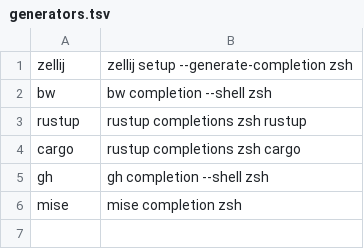
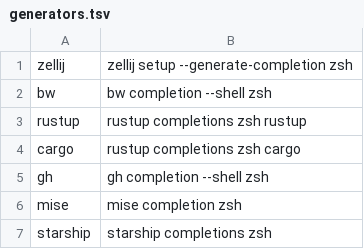
Before and after one commit to zetlen/zsh-completion-generators, a TSV file: generators.tsv, drawn as a sheet.

Commit message:
staship

```diff
--- a/generators.tsv
+++ b/generators.tsv
@@ -6 +6,2 @@ gh	gh completion --shell zsh
 mise	mise completion zsh
+starship	starship completions zsh
```
